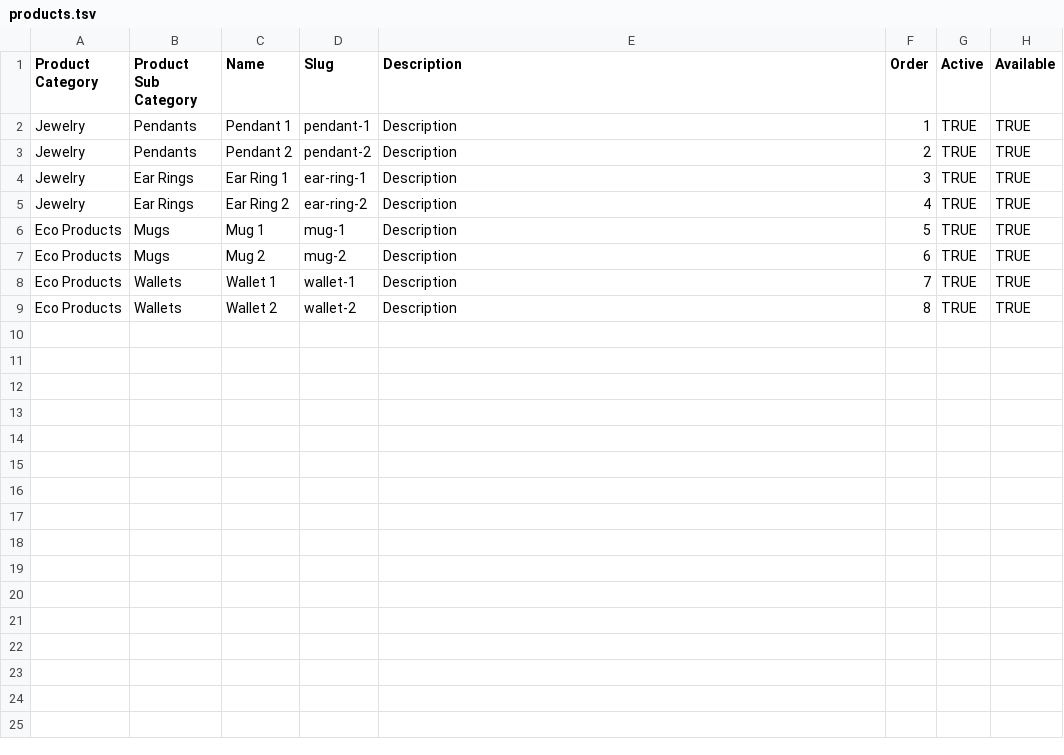
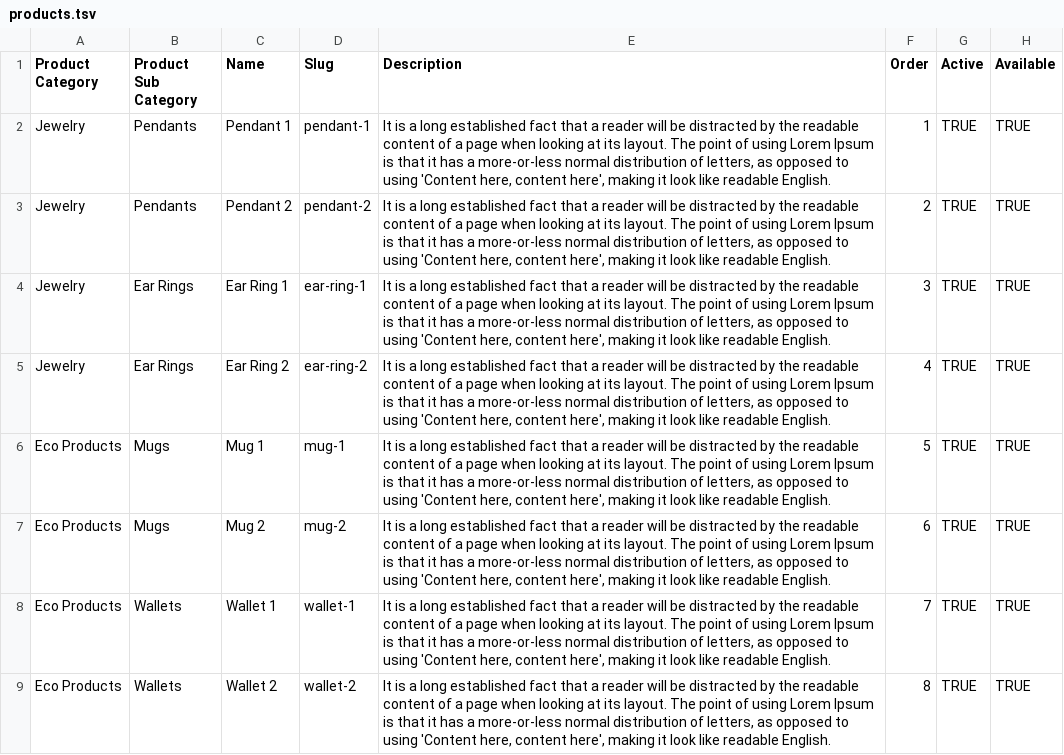
Before and after one commit to abordolo/autumn_hues_website, a TSV file: storage/database_seeding_files/products.tsv, drawn as a sheet.

Commit message:
showing product in product category page is done

```diff
--- a/storage/database_seeding_files/products.tsv
+++ b/storage/database_seeding_files/products.tsv
@@ -1,9 +1,9 @@
 Product Category	Product Sub Category	Name	Slug	Description	Order	Active	Available
-Jewelry	Pendants	Pendant 1	pendant-1	Description	1	TRUE	TRUE
-Jewelry	Pendants	Pendant 2	pendant-2	Description	2	TRUE	TRUE
-Jewelry	Ear Rings	Ear Ring 1	ear-ring-1	Description	3	TRUE	TRUE
-Jewelry	Ear Rings	Ear Ring 2	ear-ring-2	Description	4	TRUE	TRUE
-Eco Products	Mugs	Mug 1	mug-1	Description	5	TRUE	TRUE
-Eco Products	Mugs	Mug 2	mug-2	Description	6	TRUE	TRUE
-Eco Products	Wallets	Wallet 1	wallet-1	Description	7	TRUE	TRUE
-Eco Products	Wallets	Wallet 2	wallet-2	Description	8	TRUE	TRUE
+Jewelry	Pendants	Pendant 1	pendant-1	It is a long established fact that a reader will be distracted by the readable content of a page when looking at its layout. The point of using Lorem Ipsum is that it has a more-or-less normal distribution of letters, as opposed to using 'Content here, content here', making it look like readable English.	1	TRUE	TRUE
+Jewelry	Pendants	Pendant 2	pendant-2	It is a long established fact that a reader will be distracted by the readable content of a page when looking at its layout. The point of using Lorem Ipsum is that it has a more-or-less normal distribution of letters, as opposed to using 'Content here, content here', making it look like readable English.	2	TRUE	TRUE
+Jewelry	Ear Rings	Ear Ring 1	ear-ring-1	It is a long established fact that a reader will be distracted by the readable content of a page when looking at its layout. The point of using Lorem Ipsum is that it has a more-or-less normal distribution of letters, as opposed to using 'Content here, content here', making it look like readable English.	3	TRUE	TRUE
+Jewelry	Ear Rings	Ear Ring 2	ear-ring-2	It is a long established fact that a reader will be distracted by the readable content of a page when looking at its layout. The point of using Lorem Ipsum is that it has a more-or-less normal distribution of letters, as opposed to using 'Content here, content here', making it look like readable English.	4	TRUE	TRUE
+Eco Products	Mugs	Mug 1	mug-1	It is a long established fact that a reader will be distracted by the readable content of a page when looking at its layout. The point of using Lorem Ipsum is that it has a more-or-less normal distribution of letters, as opposed to using 'Content here, content here', making it look like readable English.	5	TRUE	TRUE
+Eco Products	Mugs	Mug 2	mug-2	It is a long established fact that a reader will be distracted by the readable content of a page when looking at its layout. The point of using Lorem Ipsum is that it has a more-or-less normal distribution of letters, as opposed to using 'Content here, content here', making it look like readable English.	6	TRUE	TRUE
+Eco Products	Wallets	Wallet 1	wallet-1	It is a long established fact that a reader will be distracted by the readable content of a page when looking at its layout. The point of using Lorem Ipsum is that it has a more-or-less normal distribution of letters, as opposed to using 'Content here, content here', making it look like readable English.	7	TRUE	TRUE
+Eco Products	Wallets	Wallet 2	wallet-2	It is a long established fact that a reader will be distracted by the readable content of a page when looking at its layout. The point of using Lorem Ipsum is that it has a more-or-less normal distribution of letters, as opposed to using 'Content here, content here', making it look like readable English.	8	TRUE	TRUE
```
Also changed, not shown: storage/database_seeding_files/product_categories.tsv, 12 other files.
